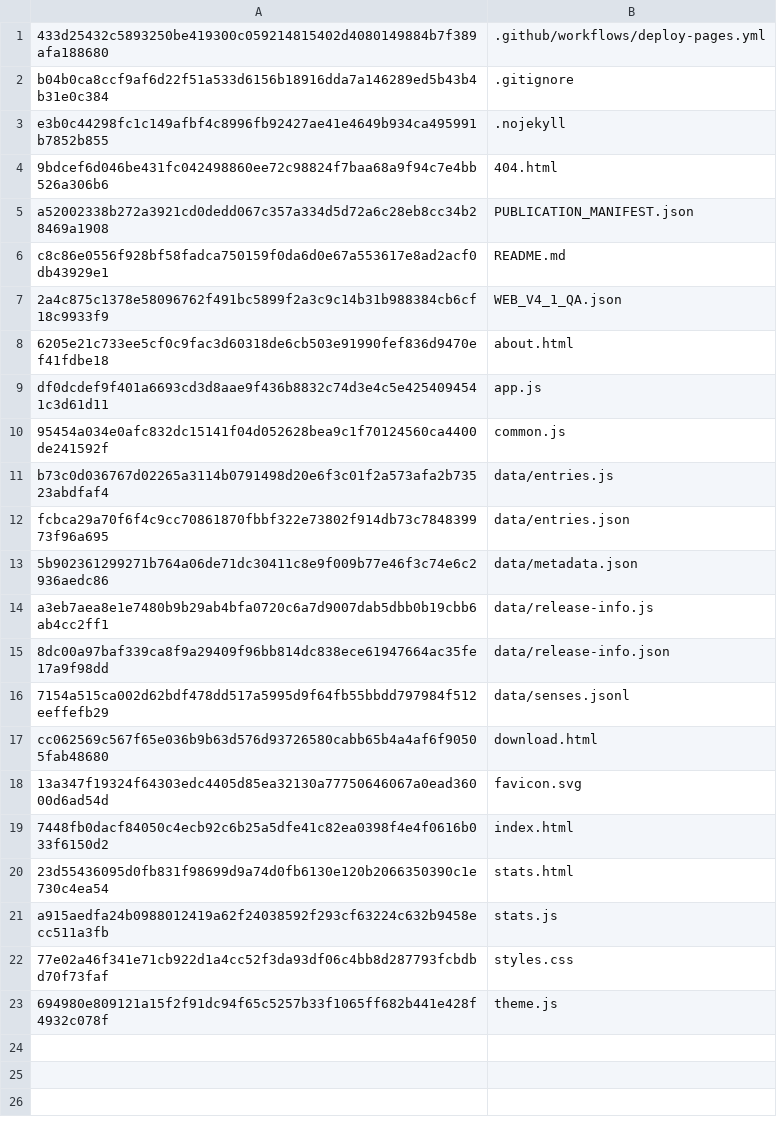
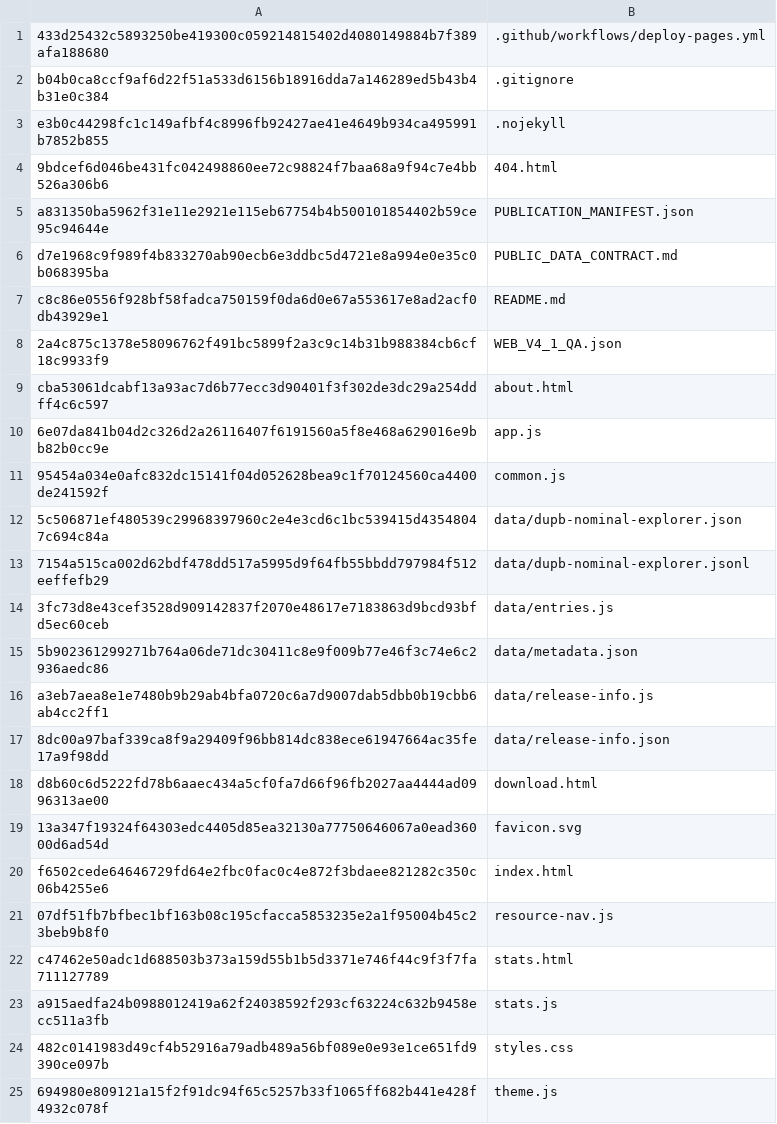
Before and after one commit to bryankhelven/dupb-nominal-explorer, a TSV file: SHA256SUMS.tsv, drawn as a sheet.

Commit message:
Harmonize public JSON and JSONL exports

```diff
--- a/SHA256SUMS.tsv
+++ b/SHA256SUMS.tsv
@@ -4,10 +4,12 @@ e3b0c44298fc1c149afbf4c8996fb92427ae41e4649b934ca495991b7852b855	.nojekyll
 9bdcef6d046be431fc042498860ee72c98824f7baa68a9f94c7e4bb526a306b6	404.html
-a52002338b272a3921cd0dedd067c357a334d5d72a6c28eb8cc34b28469a1908	PUBLICATION_MANIFEST.json
+a831350ba5962f31e11e2921e115eb67754b4b500101854402b59ce95c94644e	PUBLICATION_MANIFEST.json
+d7e1968c9f989f4b833270ab90ecb6e3ddbc5d4721e8a994e0e35c0b068395ba	PUBLIC_DATA_CONTRACT.md
 c8c86e0556f928bf58fadca750159f0da6d0e67a553617e8ad2acf0db43929e1	README.md
 2a4c875c1378e58096762f491bc5899f2a3c9c14b31b988384cb6cf18c9933f9	WEB_V4_1_QA.json
-6205e21c733ee5cf0c9fac3d60318de6cb503e91990fef836d9470ef41fdbe18	about.html
-df0dcdef9f401a6693cd3d8aae9f436b8832c74d3e4c5e4254094541c3d61d11	app.js
+cba53061dcabf13a93ac7d6b77ecc3d90401f3f302de3dc29a254ddff4c6c597	about.html
+6e07da841b04d2c326d2a26116407f6191560a5f8e468a629016e9bb82b0cc9e	app.js
 95454a034e0afc832dc15141f04d052628bea9c1f70124560ca4400de241592f	common.js
-b73c0d036767d02265a3114b0791498d20e6f3c01f2a573afa2b73523abdfaf4	data/entries.js
-fcbca29a70f6f4c9cc70861870fbbf322e73802f914db73c784839973f96a695	data/entries.json
+5c506871ef480539c29968397960c2e4e3cd6c1bc539415d43548047c694c84a	data/dupb-nominal-explorer.json
+7154a515ca002d62bdf478dd517a5995d9f64fb55bbdd797984f512eeffefb29	data/dupb-nominal-explorer.jsonl
+3fc73d8e43cef3528d909142837f2070e48617e7183863d9bcd93bfd5ec60ceb	data/entries.js
 5b902361299271b764a06de71dc30411c8e9f009b77e46f3c74e6c2936aedc86	data/metadata.json
@@ -15,9 +17,9 @@ a3eb7aea8e1e7480b9b29ab4bfa0720c6a7d9007dab5dbb0b19cbb6ab4cc2ff1	data/release-in
 8dc00a97baf339ca8f9a29409f96bb814dc838ece61947664ac35fe17a9f98dd	data/release-info.json
-7154a515ca002d62bdf478dd517a5995d9f64fb55bbdd797984f512eeffefb29	data/senses.jsonl
-cc062569c567f65e036b9b63d576d93726580cabb65b4a4af6f90505fab48680	download.html
+d8b60c6d5222fd78b6aaec434a5cf0fa7d66f96fb2027aa4444ad0996313ae00	download.html
 13a347f19324f64303edc4405d85ea32130a77750646067a0ead36000d6ad54d	favicon.svg
-7448fb0dacf84050c4ecb92c6b25a5dfe41c82ea0398f4e4f0616b033f6150d2	index.html
-23d55436095d0fb831f98699d9a74d0fb6130e120b2066350390c1e730c4ea54	stats.html
+f6502cede64646729fd64e2fbc0fac0c4e872f3bdaee821282c350c06b4255e6	index.html
+07df51fb7bfbec1bf163b08c195cfacca5853235e2a1f95004b45c23beb9b8f0	resource-nav.js
+c47462e50adc1d688503b373a159d55b1b5d3371e746f44c9f3f7fa711127789	stats.html
 a915aedfa24b0988012419a62f24038592f293cf63224c632b9458ecc511a3fb	stats.js
-77e02a46f341e71cb922d1a4cc52f3da93df06c4bb8d287793fcbdbd70f73faf	styles.css
+482c0141983d49cf4b52916a79adb489a56bf089e0e93e1ce651fd9390ce097b	styles.css
 694980e809121a15f2f91dc94f65c5257b33f1065ff682b441e428f4932c078f	theme.js
```
Also changed, not shown: 8 other files.
